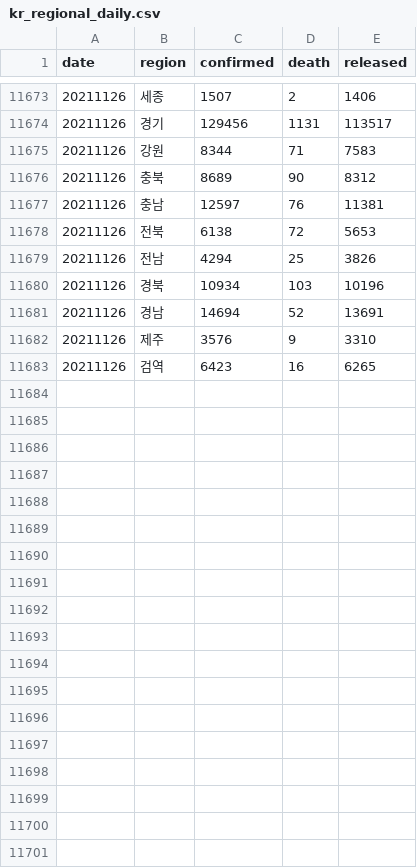
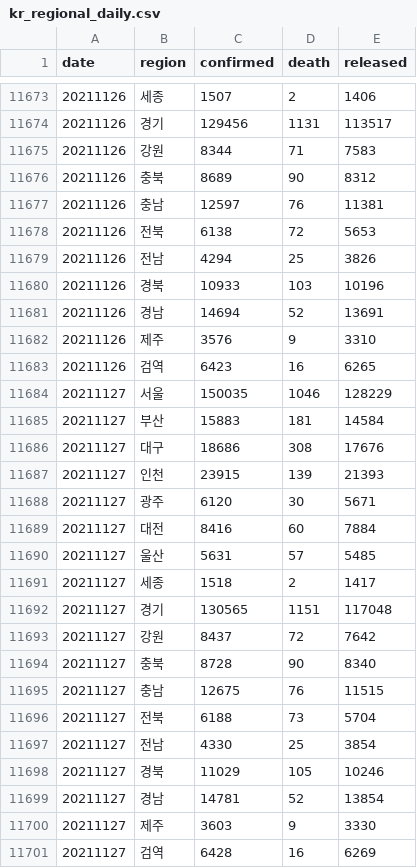
Before and after one commit to jooeungen/coronaboard_kr, a CSV file: kr_regional_daily.csv, drawn as a sheet; only a part is shown, gaps mark what is left out.

```diff
--- a/kr_regional_daily.csv
+++ b/kr_regional_daily.csv
@@ -11679,3 +11679,3 @@ date,region,confirmed,death,released
 20211126,전남,4294,25,3826
-20211126,경북,10934,103,10196
+20211126,경북,10933,103,10196
 20211126,경남,14694,52,13691
@@ -11683 +11683,19 @@ date,region,confirmed,death,released
 20211126,검역,6423,16,6265
+20211127,서울,150035,1046,128229
+20211127,부산,15883,181,14584
+20211127,대구,18686,308,17676
+20211127,인천,23915,139,21393
+20211127,광주,6120,30,5671
+20211127,대전,8416,60,7884
+20211127,울산,5631,57,5485
+20211127,세종,1518,2,1417
+20211127,경기,130565,1151,117048
+20211127,강원,8437,72,7642
+20211127,충북,8728,90,8340
+20211127,충남,12675,76,11515
+20211127,전북,6188,73,5704
+20211127,전남,4330,25,3854
+20211127,경북,11029,105,10246
+20211127,경남,14781,52,13854
+20211127,제주,3603,9,3330
+20211127,검역,6428,16,6269
```
Also changed, not shown: kr_daily.csv.
